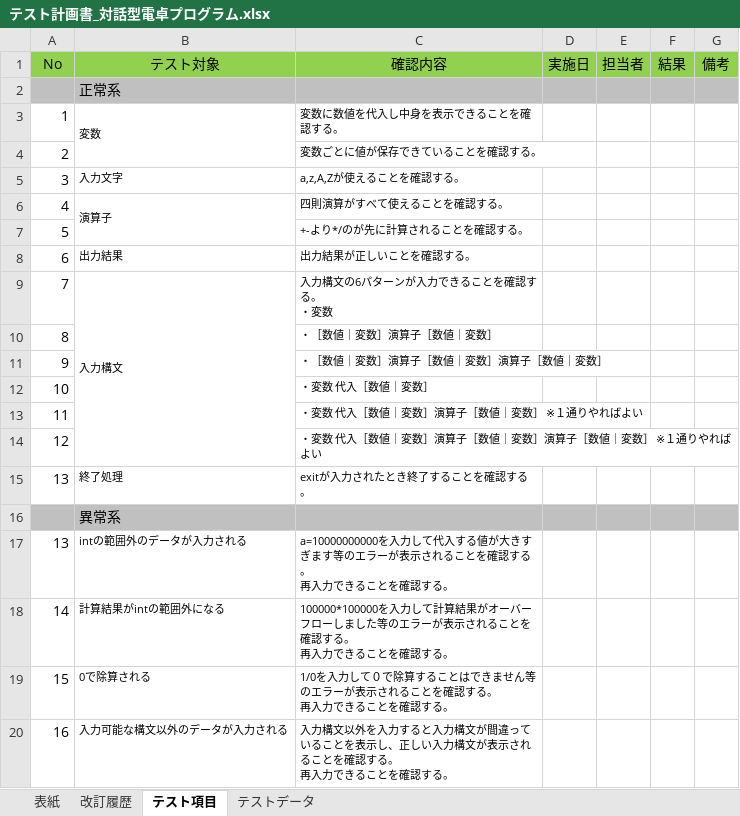
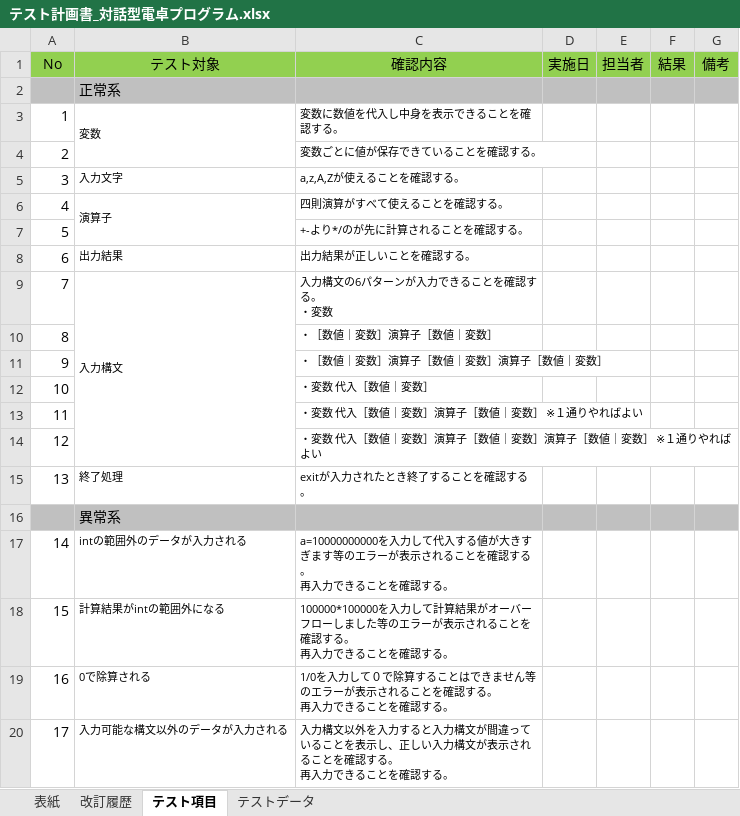
Before and after one commit to y-aiyoshizawa/1st-training, an Excel workbook: Java基礎総合課題/テスト計画書_対話型電卓プログラム.xlsx, sheet テスト項目, drawn as a sheet; values as stored, in another font and other column widths than the file's, no borders; the diff names each change by its address in the sheet, - before the commit and + after, or states it on an @@ line.

```diff
--- a/Java基礎総合課題/テスト計画書_対話型電卓プログラム.xlsx (sheet テスト項目)
+++ b/Java基礎総合課題/テスト計画書_対話型電卓プログラム.xlsx (sheet テスト項目)
-A17 (No): 13
+A17 (No): 14
-A18 (No): 14
+A18 (No): 15
-A19 (No): 15
+A19 (No): 16
-A20 (No): 16
+A20 (No): 17
```
Also changed, not shown: sheet 改訂履歴.
